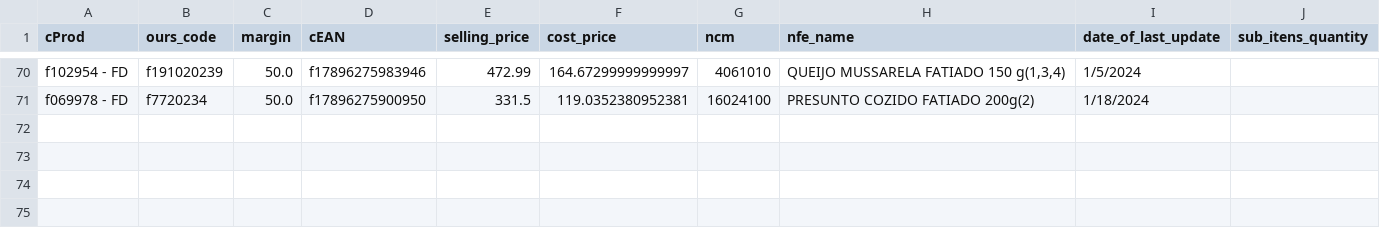
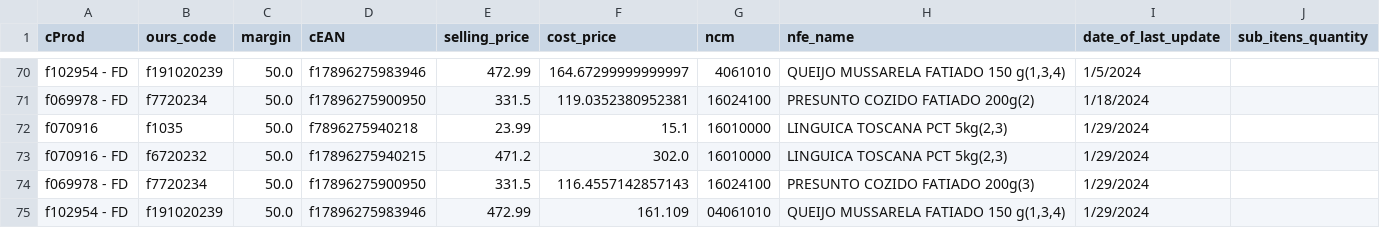
Before and after one commit to I3run01/bot-update-price-python, a CSV file: database/FRIMESA COOPERATIVA CENTRAL.csv, drawn as a sheet; only a part is shown, gaps mark what is left out; the diff names each change by its address in the sheet, - before the commit and + after, or states it on an @@ line.

Commit message:
prods

```diff
--- a/database/FRIMESA COOPERATIVA CENTRAL.csv
+++ b/database/FRIMESA COOPERATIVA CENTRAL.csv
+row 72: f070916 | f1035 | 50.0 | f7896275940218 | 23.99 | 15.1 | 16010000 | LINGUICA TOSCANA PCT 5kg(2,3) | 1/29/2024
+row 73: f070916 - FD | f6720232 | 50.0 | f17896275940215 | 471.2 | 302.0 | 16010000 | LINGUICA TOSCANA PCT 5kg(2,3) | 1/29/2024
+row 74: f069978 - FD | f7720234 | 50.0 | f17896275900950 | 331.5 | 116.4557142857143 | 16024100 | PRESUNTO COZIDO FATIADO 200g(3) | 1/29/2024
+row 75: f102954 - FD | f191020239 | 50.0 | f17896275983946 | 472.99 | 161.109 | 04061010 | QUEIJO MUSSARELA FATIADO 150 g(1,3,4) | 1/29/2024
```
Also changed, not shown: 2 other files.
